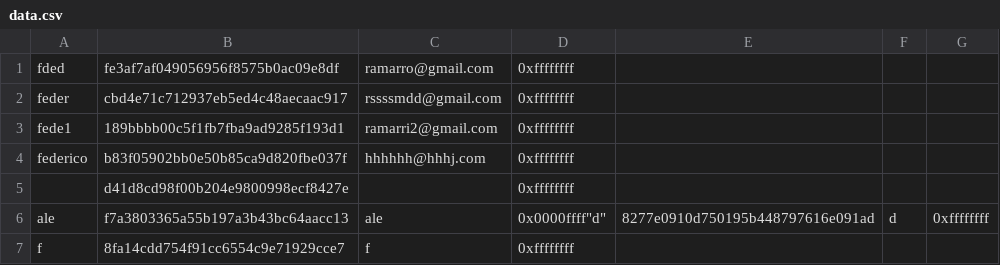
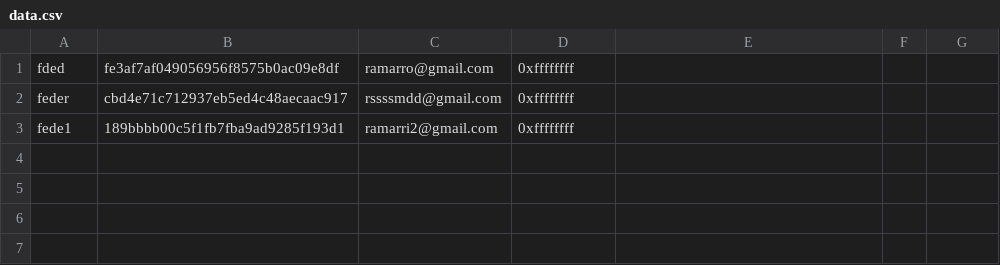
Before and after one commit to Fede046/Codelympics_, a CSV file: src/main/resources/bmt/codelympics_/data.csv, drawn as a sheet.

```diff
--- a/src/main/resources/bmt/codelympics_/data.csv
+++ b/src/main/resources/bmt/codelympics_/data.csv
@@ -3,6 +3 @@ feder,cbd4e71c712937eb5ed4c48aecaac917,rssssmdd@gmail.com,0xffffffff
 fede1,189bbbb00c5f1fb7fba9ad9285f193d1,ramarri2@gmail.com,0xffffffff
-"federico","b83f05902bb0e50b85ca9d820fbe037f","hhhhhh@hhhj.com","0xffffffff"
-"","d41d8cd98f00b204e9800998ecf8427e","","0xffffffff"
-ale,f7a3803365a55b197a3b43bc64aacc13,ale,0x0000ffff"d","8277e0910d750195b448797616e091ad","d","0xffffffff"
-"f","8fa14cdd754f91cc6554c9e71929cce7","f","0xffffffff","
-"
```
Also changed, not shown: 5 other files.
